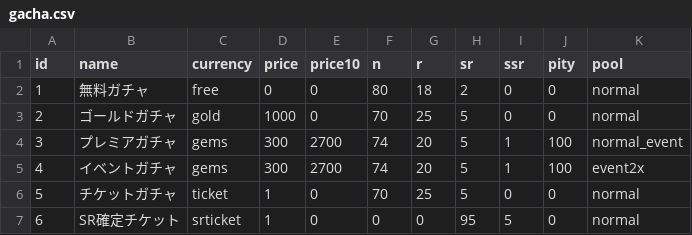
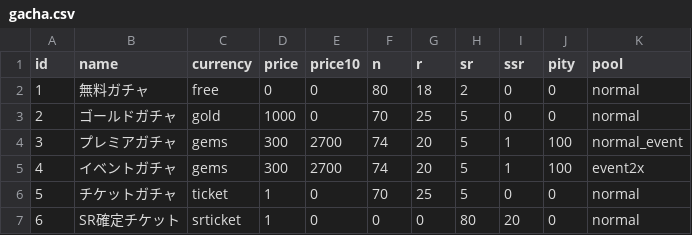
Before and after one commit to suzuki-black/TurboGuild, a CSV file: data/gacha.csv, drawn as a sheet.

```diff
--- a/data/gacha.csv
+++ b/data/gacha.csv
@@ -6,2 +6,2 @@ id,name,currency,price,price10,n,r,sr,ssr,pity,pool
 5,チケットガチャ,ticket,1,0,70,25,5,0,0,normal
-6,SR確定チケット,srticket,1,0,0,0,95,5,0,normal
+6,SR確定チケット,srticket,1,0,0,0,80,20,0,normal
```
Also changed, not shown: data/card_art.csv, data/cards.csv, 54 other files.
